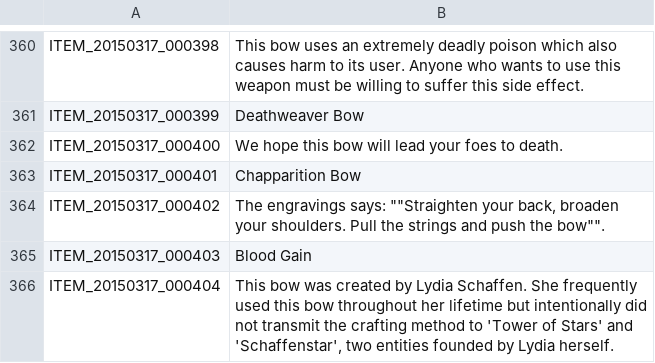
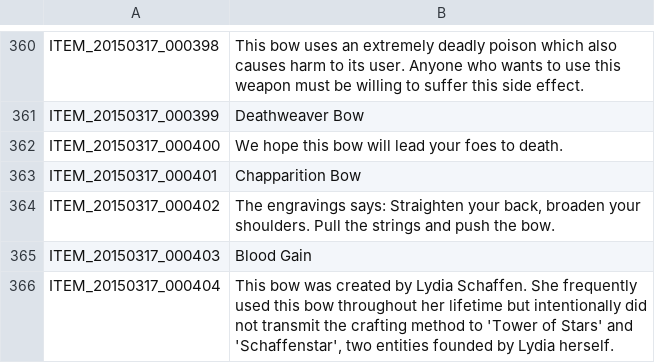
Before and after one commit to NothingnessCorp/TreeOfSavior, a TSV file: FrenchTranslation/ITEM_en.tsv, drawn as a sheet; only a part is shown, gaps mark what is left out.

Commit message:
Revert "fix quotes"
This reverts commit 05b2f0ed668bdedbf4af6844088ec386b97a1b07.

```diff
--- a/FrenchTranslation/ITEM_en.tsv
+++ b/FrenchTranslation/ITEM_en.tsv
@@ -363,3 +363,3 @@ ITEM_20150317_000400	We hope this bow will lead your foes to death.
 ITEM_20150317_000401	Chapparition Bow
-ITEM_20150317_000402	The engravings says: ""Straighten your back, broaden your shoulders. Pull the strings and push the bow"".
+ITEM_20150317_000402	The engravings says: Straighten your back, broaden your shoulders. Pull the strings and push the bow.
 ITEM_20150317_000403	Blood Gain
```
